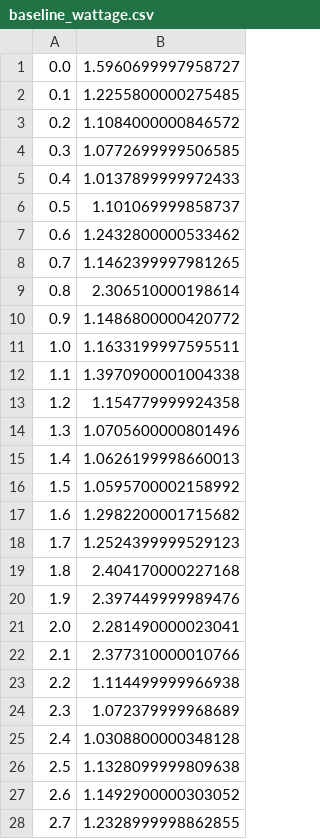
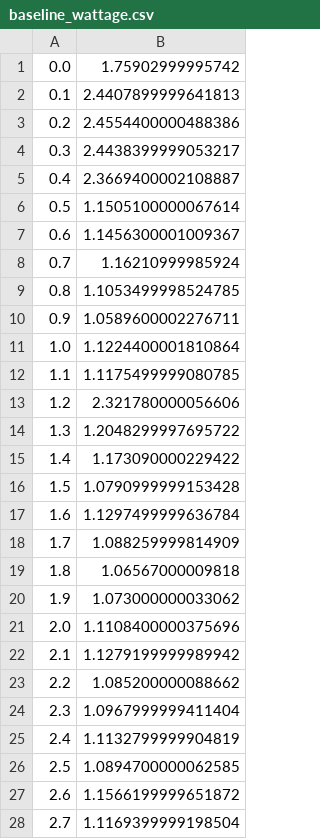
Before and after one commit to responsibleproblemsolving/energy-usage, a CSV file: energyusage/baseline_wattage.csv, drawn as a sheet; only a part is shown; the diff covers the shown part only.

```diff
--- a/energyusage/baseline_wattage.csv
+++ b/energyusage/baseline_wattage.csv
@@ -1,28 +1,28 @@
-0.0,1.5960699997958727
-0.1,1.2255800000275485
-0.2,1.1084000000846572
-0.3,1.0772699999506585
-0.4,1.0137899999972433
-0.5,1.101069999858737
-0.6,1.2432800000533462
-0.7,1.1462399997981265
-0.8,2.306510000198614
-0.9,1.1486800000420772
-1.0,1.1633199997595511
-1.1,1.3970900001004338
-1.2,1.154779999924358
-1.3,1.0705600000801496
-1.4,1.0626199998660013
-1.5,1.0595700002158992
-1.6,1.2982200001715682
-1.7,1.2524399999529123
-1.8,2.404170000227168
-1.9,2.397449999989476
-2.0,2.281490000023041
-2.1,2.377310000010766
-2.2,1.114499999966938
-2.3,1.072379999968689
-2.4,1.0308800000348128
-2.5,1.1328099999809638
-2.6,1.1492900000303052
-2.7,1.2328999998862855
+0.0,1.75902999995742
+0.1,2.4407899999641813
+0.2,2.4554400000488386
+0.3,2.4438399999053217
+0.4,2.3669400002108887
+0.5,1.1505100000067614
+0.6,1.1456300001009367
+0.7,1.16210999985924
+0.8,1.1053499998524785
+0.9,1.0589600002276711
+1.0,1.1224400001810864
+1.1,1.1175499999080785
+1.2,2.321780000056606
+1.3,1.2048299997695722
+1.4,1.173090000229422
+1.5,1.0790999999153428
+1.6,1.1297499999636784
+1.7,1.088259999814909
+1.8,1.06567000009818
+1.9,1.073000000033062
+2.0,1.1108400000375696
+2.1,1.1279199999989942
+2.2,1.085200000088662
+2.3,1.0967999999411404
+2.4,1.1132799999904819
+2.5,1.0894700000062585
+2.6,1.1566199999651872
+2.7,1.1169399999198504
```
Also changed, not shown: 22 edited cells elsewhere in this file, energyusage/process_wattage.csv, 7 other files.
